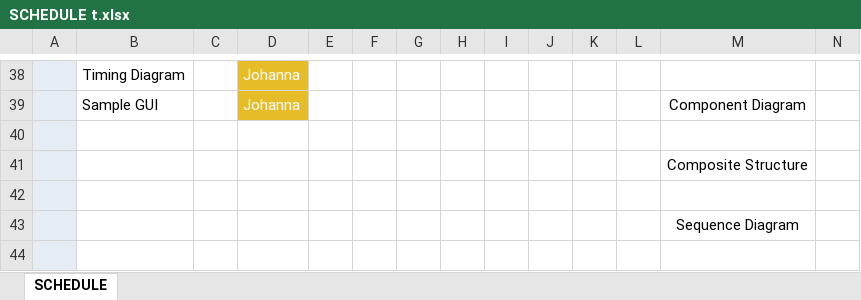
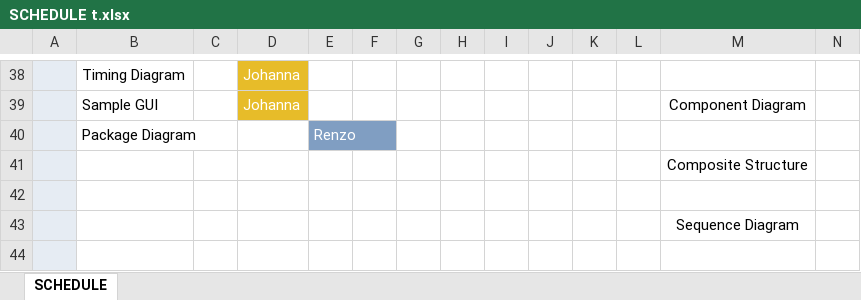
Before and after one commit to seans888/Project---LSC-2, an Excel workbook: Documentation/SCHEDULE t.xlsx, sheet SCHEDULE, drawn as a sheet; only a part is shown, gaps mark what is left out; values as stored, in another font and other column widths than the file's, no borders; rows hold the shown columns only; the diff names each change by its address in the sheet, - before the commit and + after, or states it on an @@ line.

Commit message:
update c

```diff
--- a/Documentation/SCHEDULE t.xlsx (sheet SCHEDULE)
+++ b/Documentation/SCHEDULE t.xlsx (sheet SCHEDULE)
-row 40: (empty)
+row 40:  | Package Diagram |  |  | Renzo
-E40 fill: none
+E40 fill: #809EC2
```
